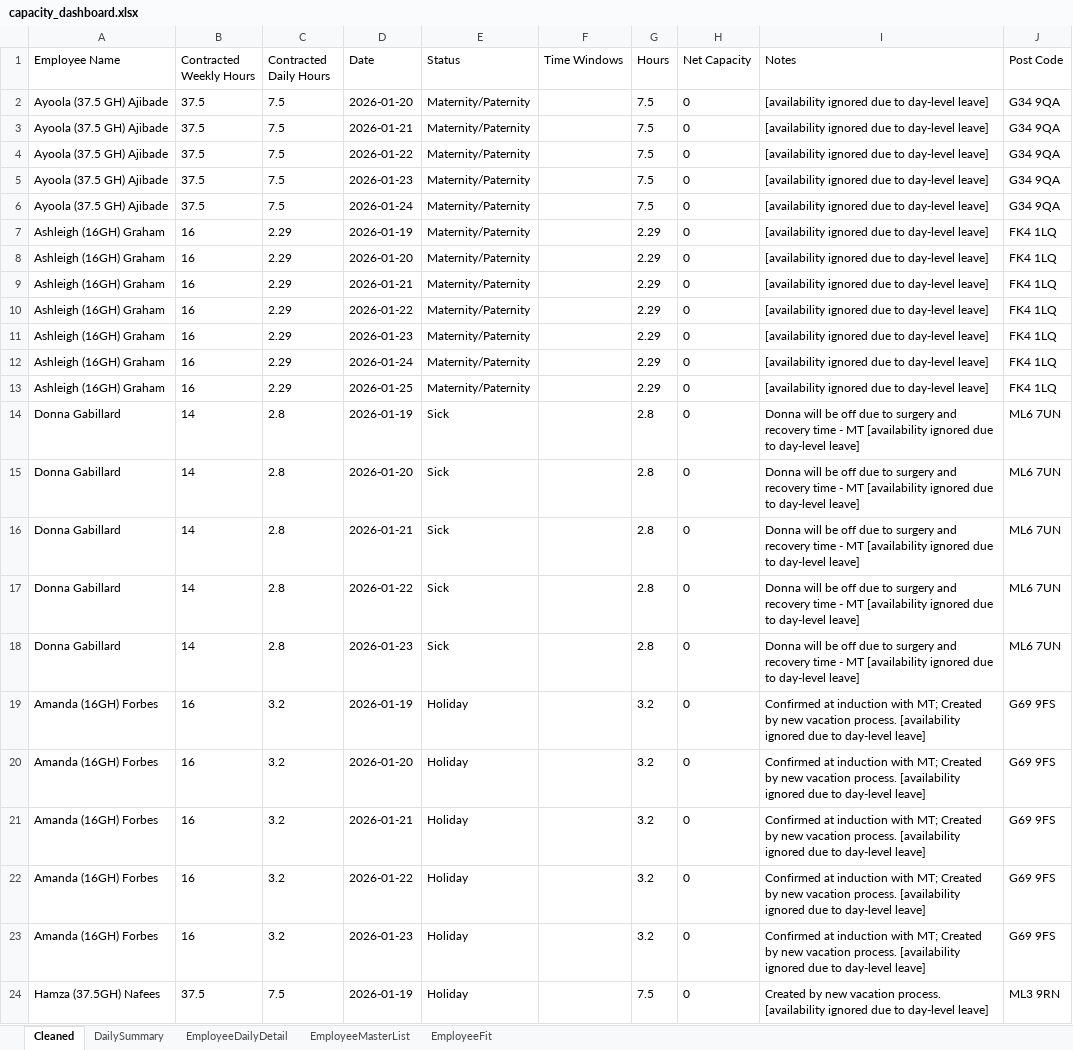
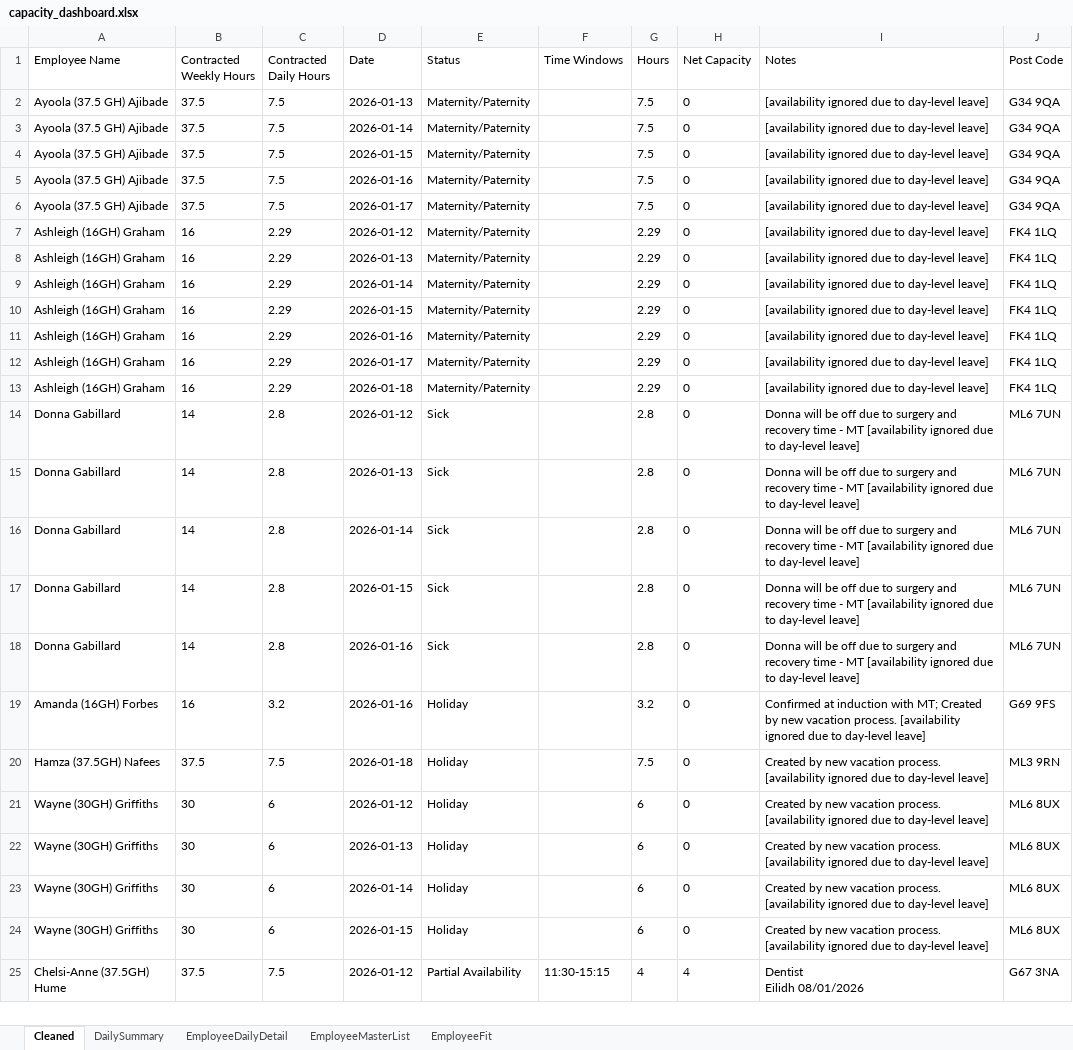
Before and after one commit to Mustansar-tech/CareCapacity, an Excel workbook: capacity_dashboard.xlsx, sheet Cleaned, drawn as a sheet; only a part is shown; values as stored, in another font and other column widths than the file's, no borders; removed rows and columns are numbered as before the commit, all else as after; ↵ is a line break in a cell; the diff covers the shown part only; the diff names each change by its address in the sheet, - before the commit and + after, or states it on an @@ line.

```diff
--- a/capacity_dashboard.xlsx (sheet Cleaned)
+++ b/capacity_dashboard.xlsx (sheet Cleaned)
-D2 (Date): 2026-01-20
+D2 (Date): 2026-01-13
-D3 (Date): 2026-01-21
+D3 (Date): 2026-01-14
-D4 (Date): 2026-01-22
+D4 (Date): 2026-01-15
-D5 (Date): 2026-01-23
+D5 (Date): 2026-01-16
-D6 (Date): 2026-01-24
+D6 (Date): 2026-01-17
-D7 (Date): 2026-01-19
+D7 (Date): 2026-01-12
-D8 (Date): 2026-01-20
+D8 (Date): 2026-01-13
-D9 (Date): 2026-01-21
+D9 (Date): 2026-01-14
-D10 (Date): 2026-01-22
+D10 (Date): 2026-01-15
-D11 (Date): 2026-01-23
+D11 (Date): 2026-01-16
-D12 (Date): 2026-01-24
+D12 (Date): 2026-01-17
-D13 (Date): 2026-01-25
+D13 (Date): 2026-01-18
-D14 (Date): 2026-01-19
+D14 (Date): 2026-01-12
-D15 (Date): 2026-01-20
+D15 (Date): 2026-01-13
-D16 (Date): 2026-01-21
+D16 (Date): 2026-01-14
-D17 (Date): 2026-01-22
+D17 (Date): 2026-01-15
-D18 (Date): 2026-01-23
+D18 (Date): 2026-01-16
-D19 (Date): 2026-01-19
+D19 (Date): 2026-01-16
-row 20: Amanda (16GH) Forbes | 16 | 3.2 | 2026-01-20 | Holiday |  | 3.2 | 0 | Confirmed at induction with MT; Created by new vacation process. [availability ignored due to day-level leave] | G69 9FS
-row 21: Amanda (16GH) Forbes | 16 | 3.2 | 2026-01-21 | Holiday |  | 3.2 | 0 | Confirmed at induction with MT; Created by new vacation process. [availability ignored due to day-level leave] | G69 9FS
-row 22: Amanda (16GH) Forbes | 16 | 3.2 | 2026-01-22 | Holiday |  | 3.2 | 0 | Confirmed at induction with MT; Created by new vacation process. [availability ignored due to day-level leave] | G69 9FS
-row 23: Amanda (16GH) Forbes | 16 | 3.2 | 2026-01-23 | Holiday |  | 3.2 | 0 | Confirmed at induction with MT; Created by new vacation process. [availability ignored due to day-level leave] | G69 9FS
-D20 (Date): 2026-01-19
+D20 (Date): 2026-01-18
+row 21: Wayne (30GH) Griffiths | 30 | 6 | 2026-01-12 | Holiday |  | 6 | 0 | Created by new vacation process. [availability ignored due to day-level leave] | ML6 8UX
+row 22: Wayne (30GH) Griffiths | 30 | 6 | 2026-01-13 | Holiday |  | 6 | 0 | Created by new vacation process. [availability ignored due to day-level leave] | ML6 8UX
+row 23: Wayne (30GH) Griffiths | 30 | 6 | 2026-01-14 | Holiday |  | 6 | 0 | Created by new vacation process. [availability ignored due to day-level leave] | ML6 8UX
+row 24: Wayne (30GH) Griffiths | 30 | 6 | 2026-01-15 | Holiday |  | 6 | 0 | Created by new vacation process. [availability ignored due to day-level leave] | ML6 8UX
+row 25: Chelsi-Anne (37.5GH) Hume | 37.5 | 7.5 | 2026-01-12 | Partial Availability | 11:30-15:15 | 4 | 4 | Dentist ↵ Eilidh 08/01/2026 | G67 3NA
```
Also changed, not shown: other rows of this sheet, sheet EmployeeDailyDetail, sheet DailySummary.
